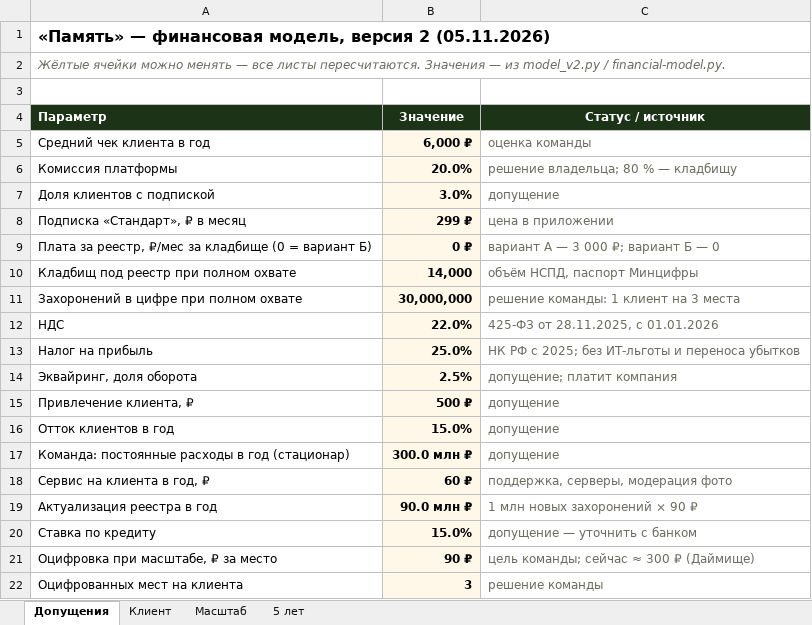
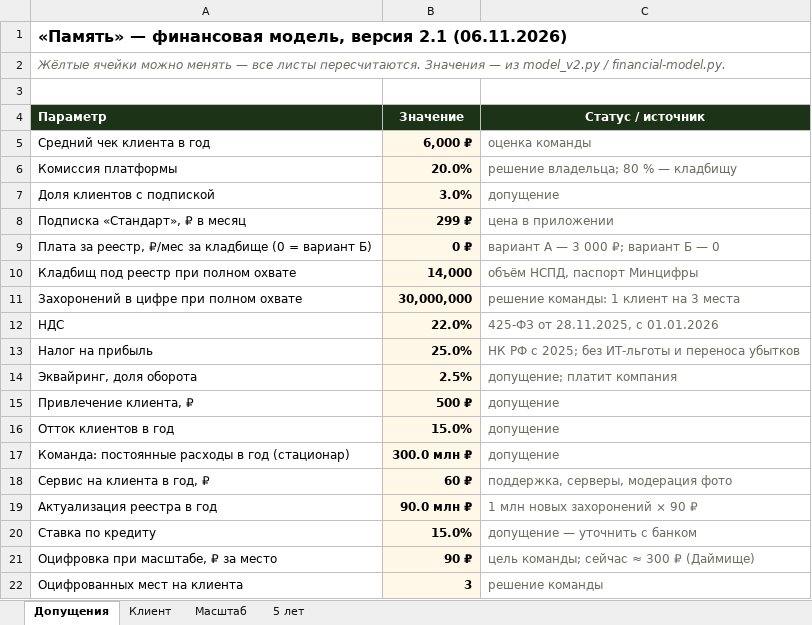
Before and after one commit to valerauvarov23021997-ops/memorygrave, an Excel workbook: docs/pitch/Память-финмодель.xlsx, sheet Допущения, drawn as a sheet; values as stored, in another font and other column widths than the file's, no borders; the diff names each change by its address in the sheet, - before the commit and + after, or states it on an @@ line.

```diff
--- a/docs/pitch/Память-финмодель.xlsx (sheet Допущения)
+++ b/docs/pitch/Память-финмодель.xlsx (sheet Допущения)
-A1 (Параметр): …модель, версия 2 (05.11.2026)
+A1 (Параметр): …модель, версия 2.1 (06.11.2026)
```
Also changed, not shown: sheet 5 лет, sheet Масштаб, sheet Клиент, 34 other files.
